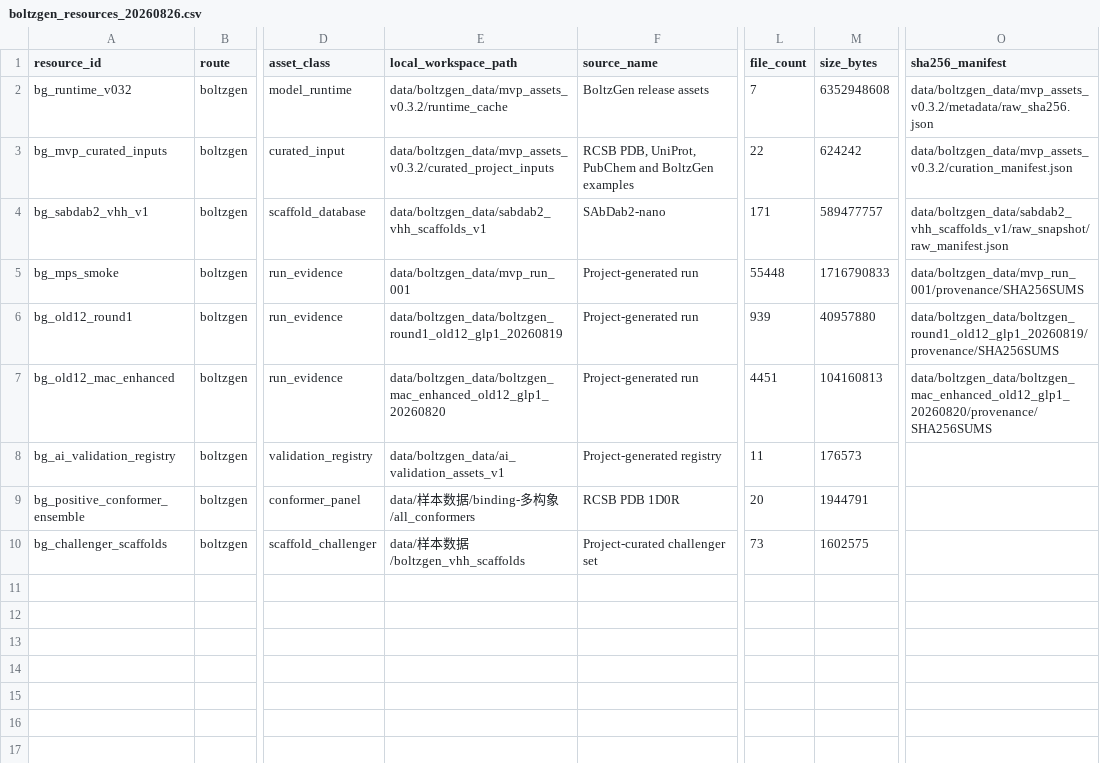
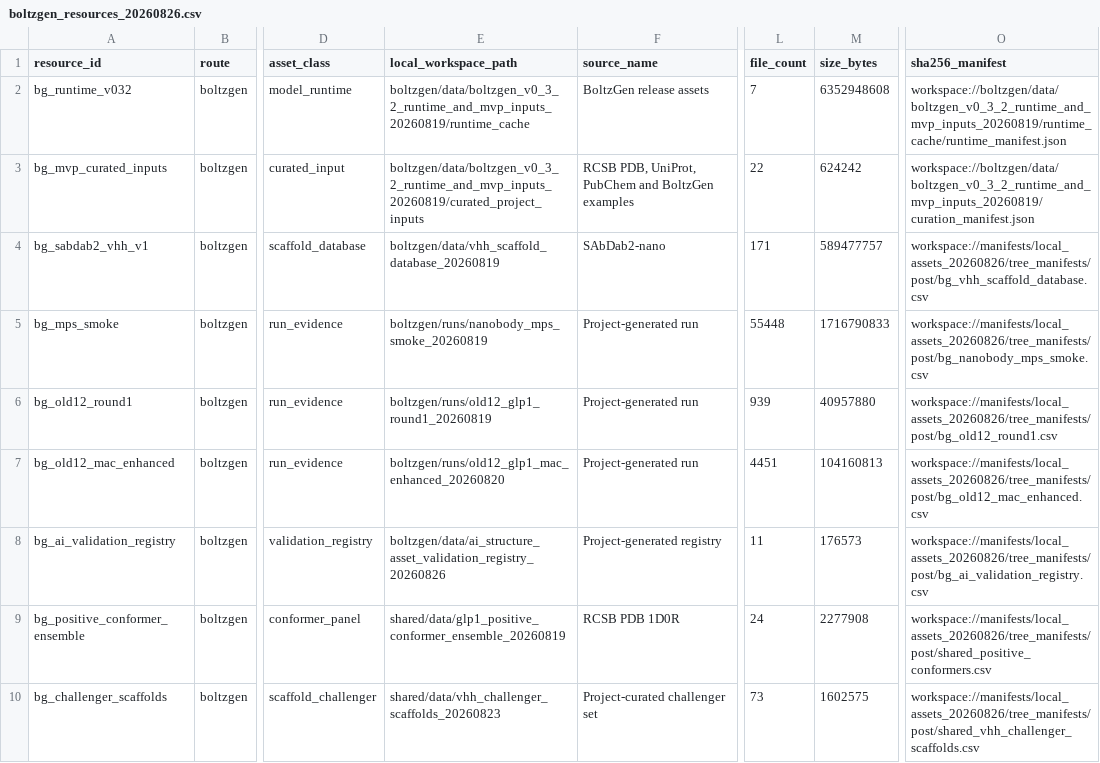
Before and after one commit to doyoulikelin-wq/GLP_, a CSV file: boltzgen/resources/manifests/boltzgen_resources_20260826.csv, drawn as a sheet; only a part is shown, gaps mark what is left out; the diff names each change by its address in the sheet, - before the commit and + after, or states it on an @@ line.

```diff
--- a/boltzgen/resources/manifests/boltzgen_resources_20260826.csv
+++ b/boltzgen/resources/manifests/boltzgen_resources_20260826.csv
-E2 (local_workspace_path): data/boltzgen_data/mvp_assets_v0.3.2/runtime_cache
+E2 (local_workspace_path): boltzgen/data/boltzgen_v0_3_2_runtime_and_mvp_inputs_20260819/runtime_cache
-O2 (sha256_manifest): data/boltzgen_data/mvp_assets_v0.3.2/metadata/raw_sha256.json
+O2 (sha256_manifest): workspace://boltzgen/data/boltzgen_v0_3_2_runtime_and_mvp_inputs_20260819/runtime_cache/runtime_manifest.json
-E3 (local_workspace_path): data/boltzgen_data/mvp_assets_v0.3.2/curated_project_inputs
+E3 (local_workspace_path): boltzgen/data/boltzgen_v0_3_2_runtime_and_mvp_inputs_20260819/curated_project_inputs
-O3 (sha256_manifest): data/boltzgen_data/mvp_assets_v0.3.2/curation_manifest.json
+O3 (sha256_manifest): workspace://boltzgen/data/boltzgen_v0_3_2_runtime_and_mvp_inputs_20260819/curation_manifest.json
-E4 (local_workspace_path): data/boltzgen_data/sabdab2_vhh_scaffolds_v1
+E4 (local_workspace_path): boltzgen/data/vhh_scaffold_database_20260819
-O4 (sha256_manifest): data/boltzgen_data/sabdab2_vhh_scaffolds_v1/raw_snapshot/raw_manifest.json
+O4 (sha256_manifest): workspace://manifests/local_assets_20260826/tree_manifests/post/bg_vhh_scaffold_database.csv
-E5 (local_workspace_path): data/boltzgen_data/mvp_run_001
+E5 (local_workspace_path): boltzgen/runs/nanobody_mps_smoke_20260819
-O5 (sha256_manifest): data/boltzgen_data/mvp_run_001/provenance/SHA256SUMS
+O5 (sha256_manifest): workspace://manifests/local_assets_20260826/tree_manifests/post/bg_nanobody_mps_smoke.csv
-E6 (local_workspace_path): data/boltzgen_data/boltzgen_round1_old12_glp1_20260819
+E6 (local_workspace_path): boltzgen/runs/old12_glp1_round1_20260819
-O6 (sha256_manifest): data/boltzgen_data/boltzgen_round1_old12_glp1_20260819/provenance/SHA256SUMS
+O6 (sha256_manifest): workspace://manifests/local_assets_20260826/tree_manifests/post/bg_old12_round1.csv
-E7 (local_workspace_path): data/boltzgen_data/boltzgen_mac_enhanced_old12_glp1_20260820
+E7 (local_workspace_path): boltzgen/runs/old12_glp1_mac_enhanced_20260820
-O7 (sha256_manifest): data/boltzgen_data/boltzgen_mac_enhanced_old12_glp1_20260820/provenance/SHA256SUMS
+O7 (sha256_manifest): workspace://manifests/local_assets_20260826/tree_manifests/post/bg_old12_mac_enhanced.csv
-E8 (local_workspace_path): data/boltzgen_data/ai_validation_assets_v1
+E8 (local_workspace_path): boltzgen/data/ai_structure_asset_validation_registry_20260826
-O8 (sha256_manifest): (empty)
+O8 (sha256_manifest): workspace://manifests/local_assets_20260826/tree_manifests/post/bg_ai_validation_registry.csv
-E9 (local_workspace_path): data/样本数据/binding-多构象/all_conformers
+E9 (local_workspace_path): shared/data/glp1_positive_conformer_ensemble_20260819
-L9 (file_count): 20
+L9 (file_count): 24
-M9 (size_bytes): 1944791
+M9 (size_bytes): 2277908
-O9 (sha256_manifest): (empty)
+O9 (sha256_manifest): workspace://manifests/local_assets_20260826/tree_manifests/post/shared_positive_conformers.csv
-E10 (local_workspace_path): data/样本数据/boltzgen_vhh_scaffolds
+E10 (local_workspace_path): shared/data/vhh_challenger_scaffolds_20260823
-O10 (sha256_manifest): (empty)
+O10 (sha256_manifest): workspace://manifests/local_assets_20260826/tree_manifests/post/shared_vhh_challenger_scaffolds.csv
```
Also changed, not shown: bindcraft/resources/manifests/bindcraft_resources_20260826.csv, shared/resources/manifests/all_resources_20260826.csv, 15 other files.
